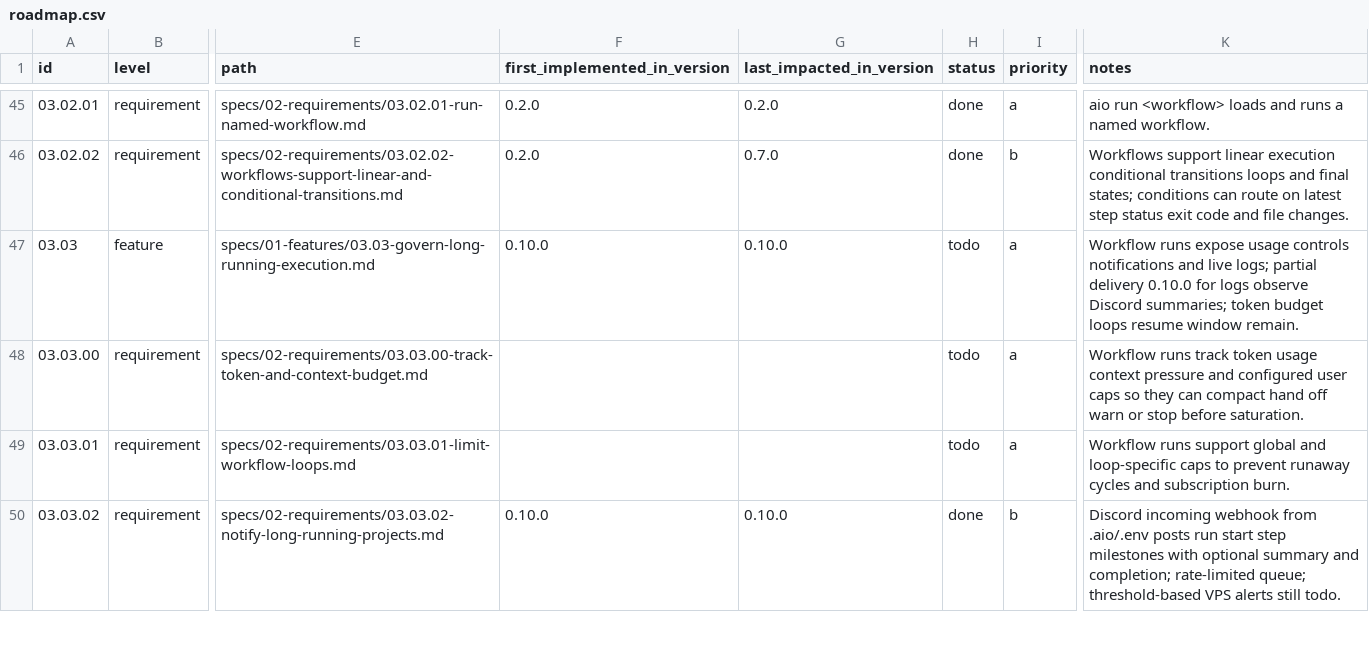
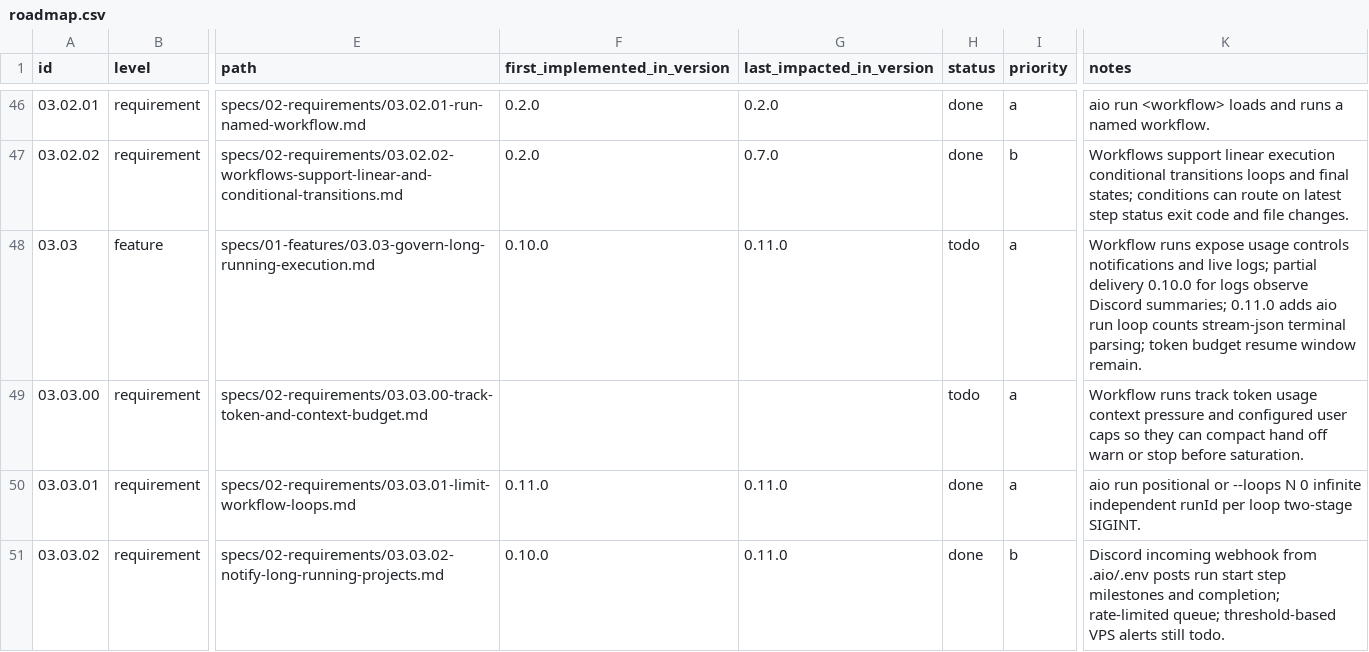
Before and after one commit to jeansordes/aio, a CSV file: specs/roadmap.csv, drawn as a sheet; only a part is shown, gaps mark what is left out; addresses are those after the commit; the diff covers the shown part only; the diff names each change by its address in the sheet, - before the commit and + after, or states it on an @@ line.

```diff
--- a/specs/roadmap.csv
+++ b/specs/roadmap.csv
-G48 (last_impacted_in_version): 0.10.0
+G48 (last_impacted_in_version): 0.11.0
-K48 (notes): …Discord summaries; token budget loops resume window…
+K48 (notes): …Discord summaries; 0.11.0 adds aio run loop counts stream-json terminal parsing; token budget resume window…
-F50 (first_implemented_in_version): (empty)
+F50 (first_implemented_in_version): 0.11.0
-G50 (last_impacted_in_version): (empty)
+G50 (last_impacted_in_version): 0.11.0
-H50 (status): todo
+H50 (status): done
-K50 (notes): Workflow runs support global and loop-specific caps to prevent runaway cycles and subscription burn.
+K50 (notes): aio run positional or --loops N 0 infinite independent runId per loop two-stage SIGINT.
-G51 (last_impacted_in_version): 0.10.0
+G51 (last_impacted_in_version): 0.11.0
-K51 (notes): …step milestones with optional summary and completion;…
+K51 (notes): …step milestones and completion;…
```
Also changed, not shown: 1 added row and 9 edited cells elsewhere in this file, 18 other files.
